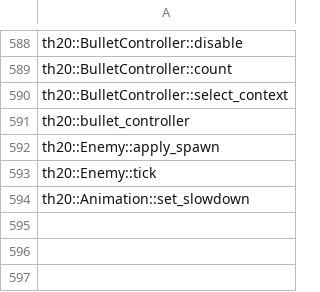
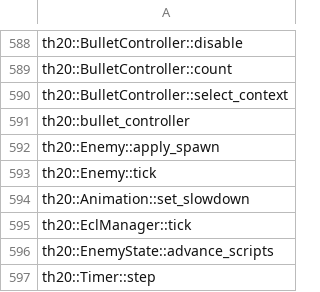
Before and after one commit to N0zoM1z0/th20, a CSV file: config/implemented.csv, drawn as a sheet; only a part is shown, gaps mark what is left out; the diff names each change by its address in the sheet, - before the commit and + after, or states it on an @@ line.

```diff
--- a/config/implemented.csv
+++ b/config/implemented.csv
+row 595: th20::EclManager::tick
+row 596: th20::EnemyState::advance_scripts
+row 597: th20::Timer::step
```
Also changed, not shown: config/function-origins.csv, config/known-symbols.csv, 19 other files.
